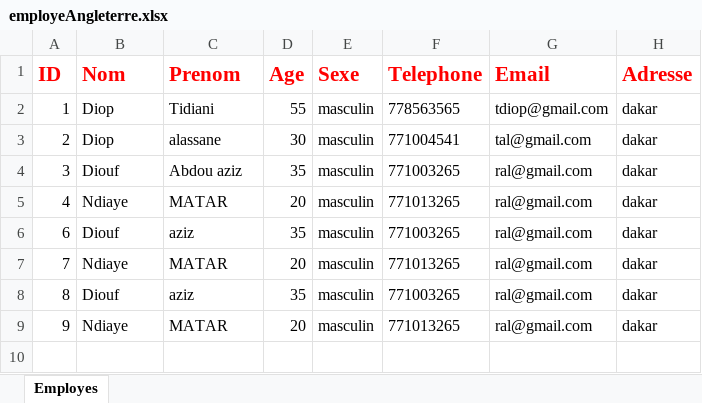
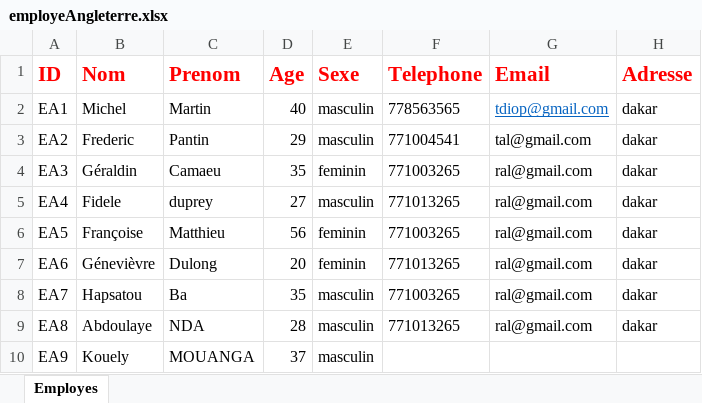
Before and after one commit to AbdouAzizDIOUF/projetDintegrationGlobalHumanRessource, an Excel workbook: src/main/resources/datasources/angleterre/employeAngleterre.xlsx, sheet Employes, drawn as a sheet; only a part is shown; values as stored, in another font and other column widths than the file's, no borders; removed rows and columns are numbered as before the commit, all else as after; the diff covers the shown part only; the diff names each change by its address in the sheet, - before the commit and + after, or states it on an @@ line.

```diff
--- a/src/main/resources/datasources/angleterre/employeAngleterre.xlsx (sheet Employes)
+++ b/src/main/resources/datasources/angleterre/employeAngleterre.xlsx (sheet Employes)
-A2 (ID): 1
+A2 (ID): EA1
-B2 (Nom): Diop
+B2 (Nom): Michel
-C2 (Prenom): Tidiani
+C2 (Prenom): Martin
-D2 (Age): 55
+D2 (Age): 40
@@ G2 underline: off → on, text colour: black → #0563C1 @@
-A3 (ID): 2
+A3 (ID): EA2
-B3 (Nom): Diop
+B3 (Nom): Frederic
-C3 (Prenom): alassane
+C3 (Prenom): Pantin
-D3 (Age): 30
+D3 (Age): 29
-A4 (ID): 3
+A4 (ID): EA3
-B4 (Nom): Diouf
+B4 (Nom): Géraldin
-C4 (Prenom): Abdou aziz
+C4 (Prenom): Camaeu
-E4 (Sexe): masculin
+E4 (Sexe): feminin
-A5 (ID): 4
+A5 (ID): EA4
-B5 (Nom): Ndiaye
+B5 (Nom): Fidele
-C5 (Prenom): MATAR
+C5 (Prenom): duprey
-D5 (Age): 20
+D5 (Age): 27
-row 6: 6 | Diouf | aziz | 35 | masculin | 771003265 | ral@gmail.com | dakar
+row 6: EA5 | Françoise | Matthieu | 56 | feminin | 771003265 | ral@gmail.com | dakar
-A7 (ID): 7
+A7 (ID): EA6
-B7 (Nom): Ndiaye
+B7 (Nom): Génevièvre
-C7 (Prenom): MATAR
+C7 (Prenom): Dulong
-E7 (Sexe): masculin
+E7 (Sexe): feminin
-A8 (ID): 8
+A8 (ID): EA7
-B8 (Nom): Diouf
+B8 (Nom): Hapsatou
-C8 (Prenom): aziz
+C8 (Prenom): Ba
-A9 (ID): 9
+A9 (ID): EA8
-B9 (Nom): Ndiaye
+B9 (Nom): Abdoulaye
-C9 (Prenom): MATAR
+C9 (Prenom): NDA
-D9 (Age): 20
+D9 (Age): 28
+row 10: EA9 | Kouely | MOUANGA | 37 | masculin
```
Also changed, not shown: 12 added rows elsewhere in this sheet, src/main/resources/datasources/angleterre/infoPaieAngleterre.xlsx, src/main/resources/datasources/angleterre/infoProffAngleterre.xlsx.
